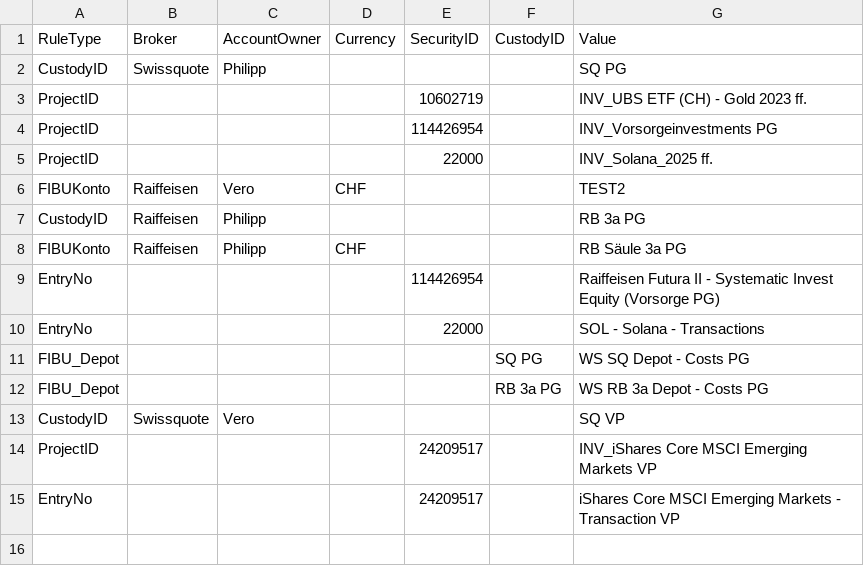
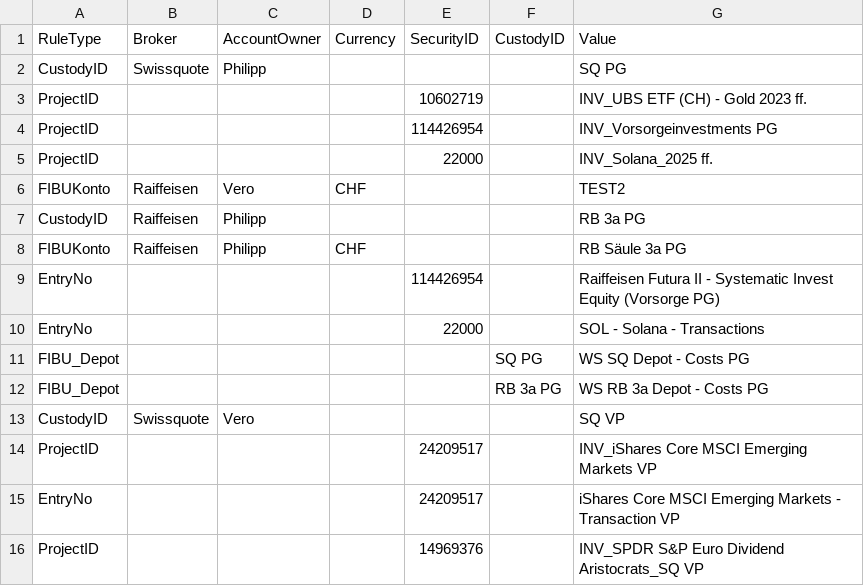
Before and after one commit to Munotstadt/codingpilot, a CSV file: Data/codingpilot_rules.csv, drawn as a sheet; the diff names each change by its address in the sheet, - before the commit and + after, or states it on an @@ line.

Commit message:
Regel gelernt: ProjectID {"securityId":"14969376"} = INV_SPDR S&P Euro Dividend Aristocrats_SQ VP

```diff
--- a/Data/codingpilot_rules.csv
+++ b/Data/codingpilot_rules.csv
+row 16: ProjectID |  |  |  | 14969376 |  | INV_SPDR S&P Euro Dividend Aristocrats_SQ VP
```
